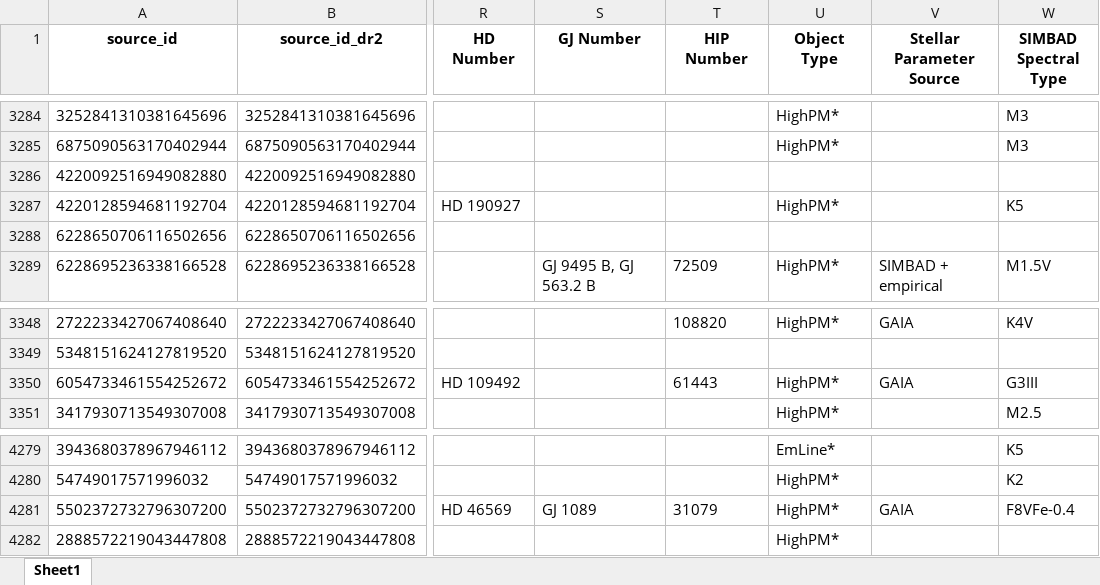
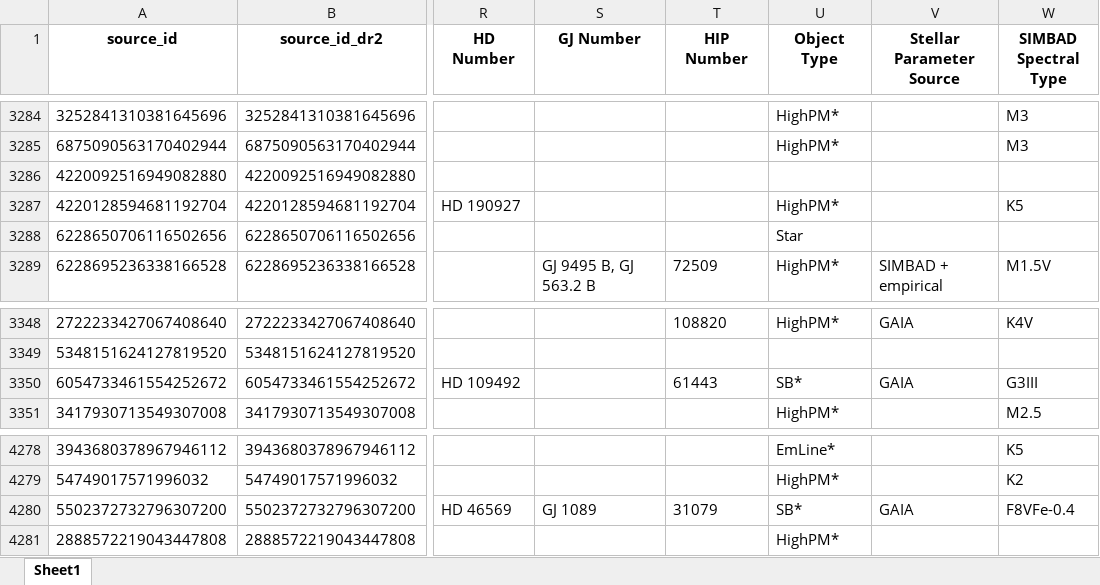
Before and after one commit to exoplanetsdk/2ES_target_selection, an Excel workbook: results/consolidated_results_removed.xlsx, sheet Sheet1, drawn as a sheet; only a part is shown, gaps mark what is left out; values as stored, in another font and other column widths than the file's, no borders; addresses are those after the commit; the diff covers the shown part only; the diff names each change by its address in the sheet, - before the commit and + after, or states it on an @@ line.

```diff
--- a/results/consolidated_results_removed.xlsx (sheet Sheet1)
+++ b/results/consolidated_results_removed.xlsx (sheet Sheet1)
-U3288 (Object Type): (empty)
+U3288 (Object Type): Star
-U3350 (Object Type): HighPM*
+U3350 (Object Type): SB*
-U4280 (Object Type): HighPM*
+U4280 (Object Type): SB*
```
Also changed, not shown: 1 removed row and 4 edited cells elsewhere in this sheet, results/dr2_dr3_crossmatch.xlsx, results/removed_rows.xlsx, 51 other files.
